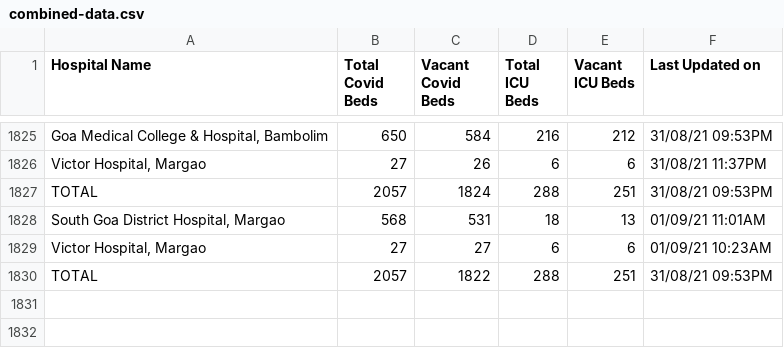
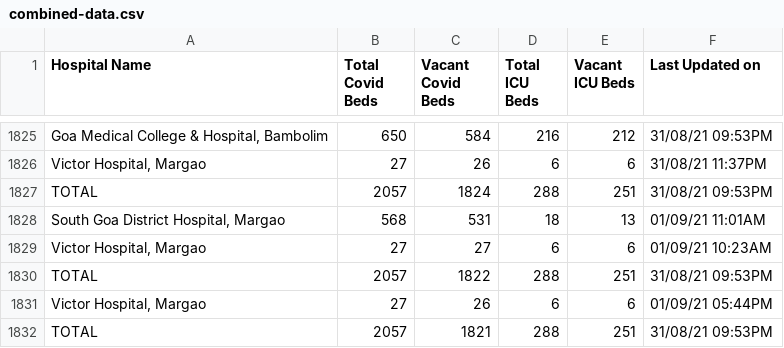
Before and after one commit to gurmanbh/goa-beds-scraper, a CSV file: data/combined-data.csv, drawn as a sheet; only a part is shown, gaps mark what is left out; the diff names each change by its address in the sheet, - before the commit and + after, or states it on an @@ line.

Commit message:
Latest data: Wed Sep  1 16:04:53 UTC 2021

```diff
--- a/data/combined-data.csv
+++ b/data/combined-data.csv
+row 1831: Victor Hospital, Margao | 27 | 26 | 6 | 6 | 01/09/21 05:44PM
+row 1832: TOTAL | 2057 | 1821 | 288 | 251 | 31/08/21 09:53PM
```
